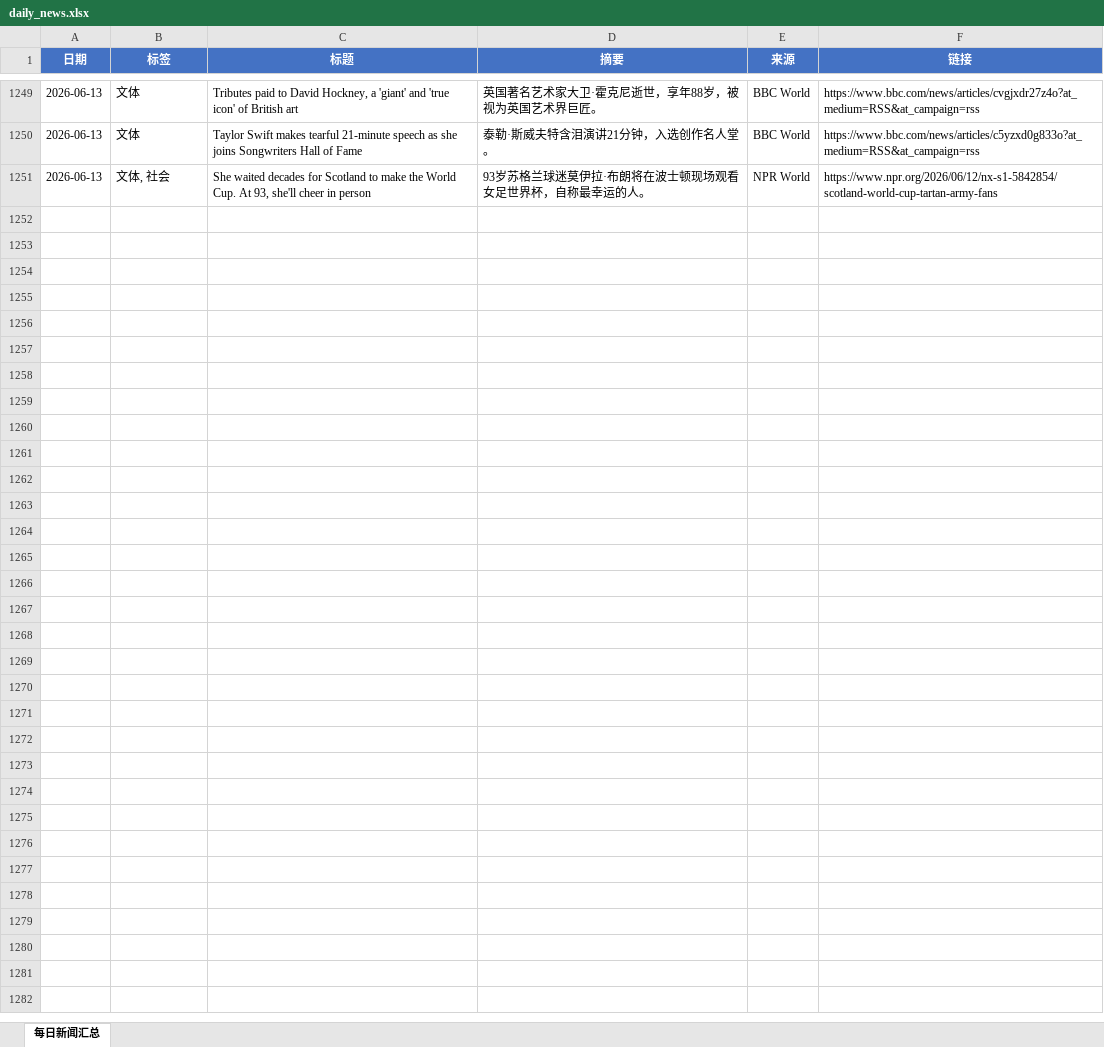
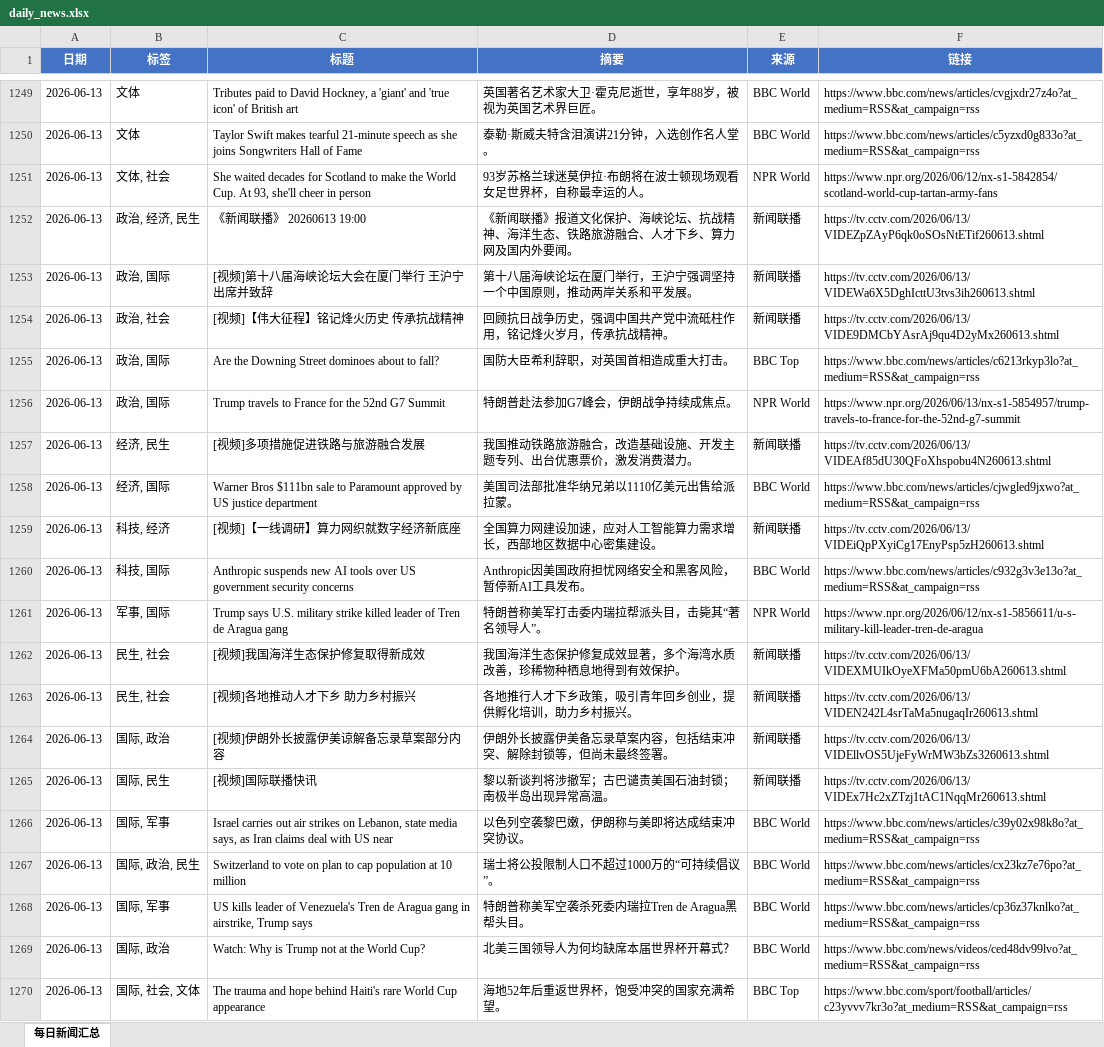
Before and after one commit to iorangejuice12138-lgtm/daily-news, an Excel workbook: data/daily_news.xlsx, sheet 每日新闻汇总, drawn as a sheet; only a part is shown, gaps mark what is left out; values as stored, in another font and other column widths than the file's, no borders; the diff covers the shown part only; the diff names each change by its address in the sheet, - before the commit and + after, or states it on an @@ line.

```diff
--- a/data/daily_news.xlsx (sheet 每日新闻汇总)
+++ b/data/daily_news.xlsx (sheet 每日新闻汇总)
+row 1252: 2026-06-13 | 政治, 经济, 民生 | 《新闻联播》 20260613 19:00 | 《新闻联播》报道文化保护、海峡论坛、抗战精神、海洋生态、铁路旅游融合、人才下乡、算力网及国内外要闻。 | 新闻联播 | https://tv.cctv.com/2026/06/13/VIDEZpZAyP6qk0oSOsNtETif260613.shtml
+row 1253: 2026-06-13 | 政治, 国际 | [视频]第十八届海峡论坛大会在厦门举行 王沪宁出席并致辞 | 第十八届海峡论坛在厦门举行，王沪宁强调坚持一个中国原则，推动两岸关系和平发展。 | 新闻联播 | https://tv.cctv.com/2026/06/13/VIDEWa6X5DghIcttU3tvs3ih260613.shtml
+row 1254: 2026-06-13 | 政治, 社会 | [视频]【伟大征程】铭记烽火历史 传承抗战精神 | 回顾抗日战争历史，强调中国共产党中流砥柱作用，铭记烽火岁月，传承抗战精神。 | 新闻联播 | https://tv.cctv.com/2026/06/13/VIDE9DMCbYAsrAj9qu4D2yMx260613.shtml
+row 1255: 2026-06-13 | 政治, 国际 | Are the Downing Street dominoes about to fall? | 国防大臣希利辞职，对英国首相造成重大打击。 | BBC Top | https://www.bbc.com/news/articles/c6213rkyp3lo?at_medium=RSS&at_campaign=rss
+row 1256: 2026-06-13 | 政治, 国际 | Trump travels to France for the 52nd G7 Summit | 特朗普赴法参加G7峰会，伊朗战争持续成焦点。 | NPR World | https://www.npr.org/2026/06/13/nx-s1-5854957/trump-travels-to-france-for-the-52nd-g7-summit
+row 1257: 2026-06-13 | 经济, 民生 | [视频]多项措施促进铁路与旅游融合发展 | 我国推动铁路旅游融合，改造基础设施、开发主题专列、出台优惠票价，激发消费潜力。 | 新闻联播 | https://tv.cctv.com/2026/06/13/VIDEAf85dU30QFoXhspobu4N260613.shtml
+row 1258: 2026-06-13 | 经济, 国际 | Warner Bros $111bn sale to Paramount approved by US justice department | 美国司法部批准华纳兄弟以1110亿美元出售给派拉蒙。 | BBC World | https://www.bbc.com/news/articles/cjwgled9jxwo?at_medium=RSS&at_campaign=rss
+row 1259: 2026-06-13 | 科技, 经济 | [视频]【一线调研】算力网织就数字经济新底座 | 全国算力网建设加速，应对人工智能算力需求增长，西部地区数据中心密集建设。 | 新闻联播 | https://tv.cctv.com/2026/06/13/VIDEiQpPXyiCg17EnyPsp5zH260613.shtml
+row 1260: 2026-06-13 | 科技, 国际 | Anthropic suspends new AI tools over US government security concerns | Anthropic因美国政府担忧网络安全和黑客风险，暂停新AI工具发布。 | BBC World | https://www.bbc.com/news/articles/c932g3v3e13o?at_medium=RSS&at_campaign=rss
+row 1261: 2026-06-13 | 军事, 国际 | Trump says U.S. military strike killed leader of Tren de Aragua gang | 特朗普称美军打击委内瑞拉帮派头目，击毙其“著名领导人”。 | NPR World | https://www.npr.org/2026/06/12/nx-s1-5856611/u-s-military-kill-leader-tren-de-aragua
+row 1262: 2026-06-13 | 民生, 社会 | [视频]我国海洋生态保护修复取得新成效 | 我国海洋生态保护修复成效显著，多个海湾水质改善，珍稀物种栖息地得到有效保护。 | 新闻联播 | https://tv.cctv.com/2026/06/13/VIDEXMUIkOyeXFMa50pmU6bA260613.shtml
+row 1263: 2026-06-13 | 民生, 社会 | [视频]各地推动人才下乡 助力乡村振兴 | 各地推行人才下乡政策，吸引青年回乡创业，提供孵化培训，助力乡村振兴。 | 新闻联播 | https://tv.cctv.com/2026/06/13/VIDEN242L4srTaMa5nugaqIr260613.shtml
+row 1264: 2026-06-13 | 国际, 政治 | [视频]伊朗外长披露伊美谅解备忘录草案部分内容 | 伊朗外长披露伊美备忘录草案内容，包括结束冲突、解除封锁等，但尚未最终签署。 | 新闻联播 | https://tv.cctv.com/2026/06/13/VIDEllvOS5UjeFyWrMW3bZs3260613.shtml
+row 1265: 2026-06-13 | 国际, 民生 | [视频]国际联播快讯 | 黎以新谈判将涉撤军；古巴谴责美国石油封锁；南极半岛出现异常高温。 | 新闻联播 | https://tv.cctv.com/2026/06/13/VIDEx7Hc2xZTzj1tAC1NqqMr260613.shtml
+row 1266: 2026-06-13 | 国际, 军事 | Israel carries out air strikes on Lebanon, state media says, as Iran claims deal with US near | 以色列空袭黎巴嫩，伊朗称与美即将达成结束冲突协议。 | BBC World | https://www.bbc.com/news/articles/c39y02x98k8o?at_medium=RSS&at_campaign=rss
+row 1267: 2026-06-13 | 国际, 政治, 民生 | Switzerland to vote on plan to cap population at 10 million | 瑞士将公投限制人口不超过1000万的“可持续倡议”。 | BBC World | https://www.bbc.com/news/articles/cx23kz7e76po?at_medium=RSS&at_campaign=rss
+row 1268: 2026-06-13 | 国际, 军事 | US kills leader of Venezuela's Tren de Aragua gang in airstrike, Trump says | 特朗普称美军空袭杀死委内瑞拉Tren de Aragua黑帮头目。 | BBC World | https://www.bbc.com/news/articles/cp36z37knlko?at_medium=RSS&at_campaign=rss
+row 1269: 2026-06-13 | 国际, 政治 | Watch: Why is Trump not at the World Cup? | 北美三国领导人为何均缺席本届世界杯开幕式？ | BBC World | https://www.bbc.com/news/videos/ced48dv99lvo?at_medium=RSS&at_campaign=rss
+row 1270: 2026-06-13 | 国际, 社会, 文体 | The trauma and hope behind Haiti's rare World Cup appearance | 海地52年后重返世界杯，饱受冲突的国家充满希望。 | BBC Top | https://www.bbc.com/sport/football/articles/c23yvvv7kr3o?at_medium=RSS&at_campaign=rss
```
Also changed, not shown: 14 added rows elsewhere in this sheet, 1 other file.
